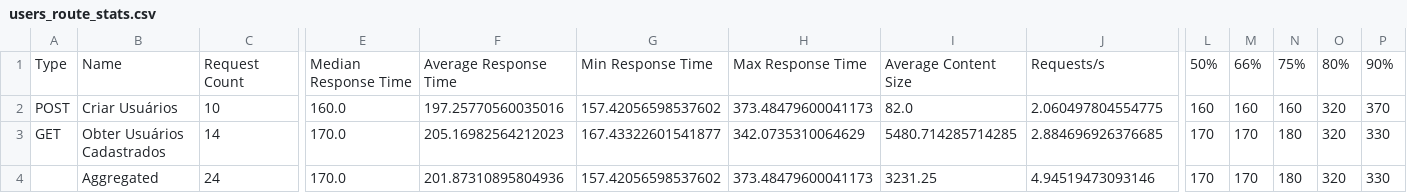
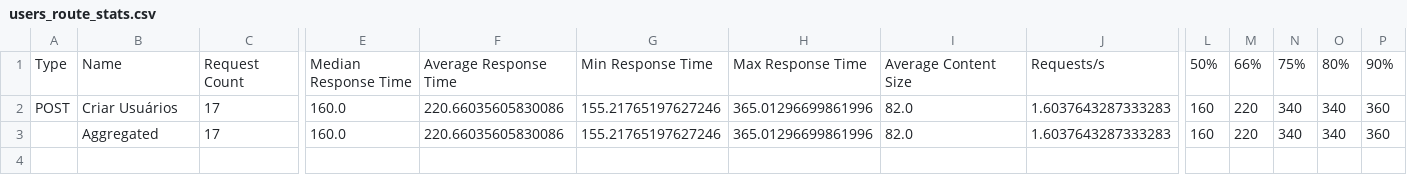
Before and after one commit to AlefBruno/locust-test, a CSV file: reports/users/users_route_stats.csv, drawn as a sheet; only a part is shown, gaps mark what is left out; removed rows and columns are numbered as before the commit, all else as after; rows hold the shown columns only; the diff covers the shown part only; the diff names each change by its address in the sheet, - before the commit and + after, or states it on an @@ line.

```diff
--- a/reports/users/users_route_stats.csv
+++ b/reports/users/users_route_stats.csv
-C2: 10
+C2: 17
-F2: 197.25770560035016
+F2: 220.66035605830086
-G2: 157.42056598537602
+G2: 155.21765197627246
-H2: 373.48479600041173
+H2: 365.01296699861996
-J2: 2.060497804554775
+J2: 1.6037643287333283
-M2: 160
+M2: 220
-N2: 160
+N2: 340
-O2: 320
+O2: 340
-P2: 370
+P2: 360
-row 3: GET | Obter Usuários Cadastrados | 14 | 170.0 | 205.16982564212023 | 167.43322601541877 | 342.0735310064629 | 5480.714285714285 | 2.884696926376685 | 170 | 170 | 180 | 320 | 330
-C3: 24
+C3: 17
-E3: 170.0
+E3: 160.0
-F3: 201.87310895804936
+F3: 220.66035605830086
-G3: 157.42056598537602
+G3: 155.21765197627246
-H3: 373.48479600041173
+H3: 365.01296699861996
-I3: 3231.25
+I3: 82.0
-J3: 4.94519473093146
+J3: 1.6037643287333283
-L3: 170
+L3: 160
-M3: 170
+M3: 220
-N3: 180
+N3: 340
-O3: 320
+O3: 340
-P3: 330
+P3: 360
```
Also changed, not shown: 1 edited cell elsewhere in this file, reports/users/users_route_stats_history.csv, 3 other files.
